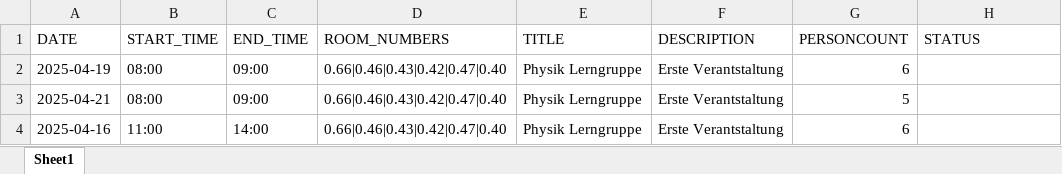
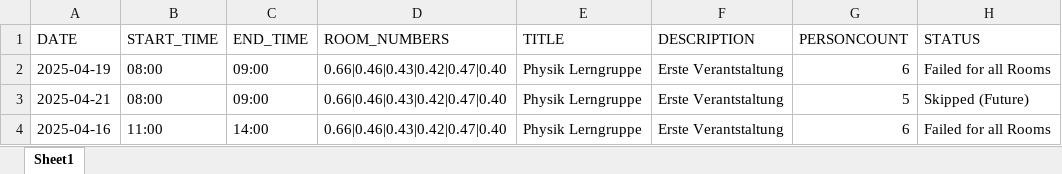
Before and after one commit to timonschlenk/slub-reservation, an Excel workbook: data.xlsx, sheet Sheet1, drawn as a sheet; values as stored, in another font and other column widths than the file's, no borders; the diff names each change by its address in the sheet, - before the commit and + after, or states it on an @@ line.

Commit message:
script did run

```diff
--- a/data.xlsx (sheet Sheet1)
+++ b/data.xlsx (sheet Sheet1)
-H2 (STATUS): (empty)
+H2 (STATUS): Failed for all Rooms
-H3 (STATUS): (empty)
+H3 (STATUS): Skipped (Future)
-H4 (STATUS): (empty)
+H4 (STATUS): Failed for all Rooms
```
